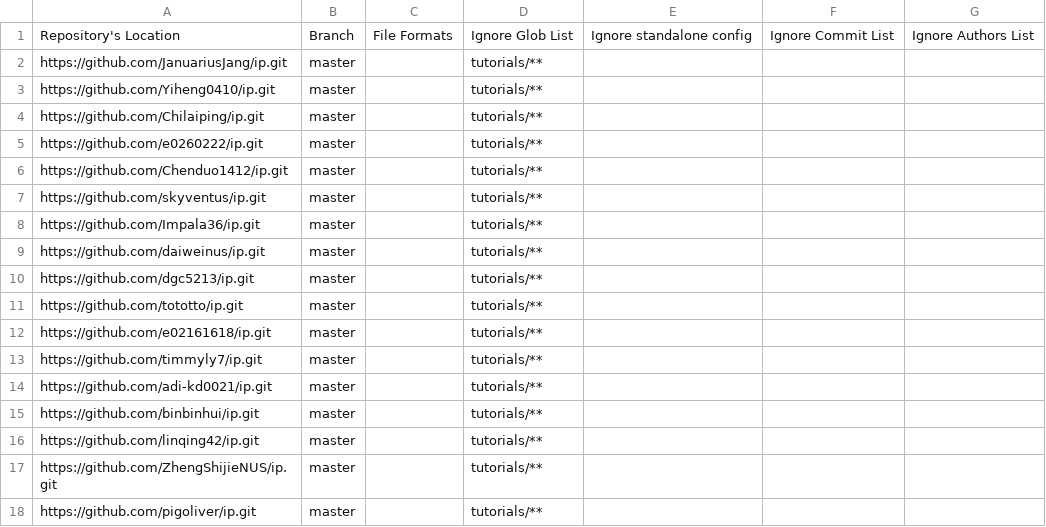
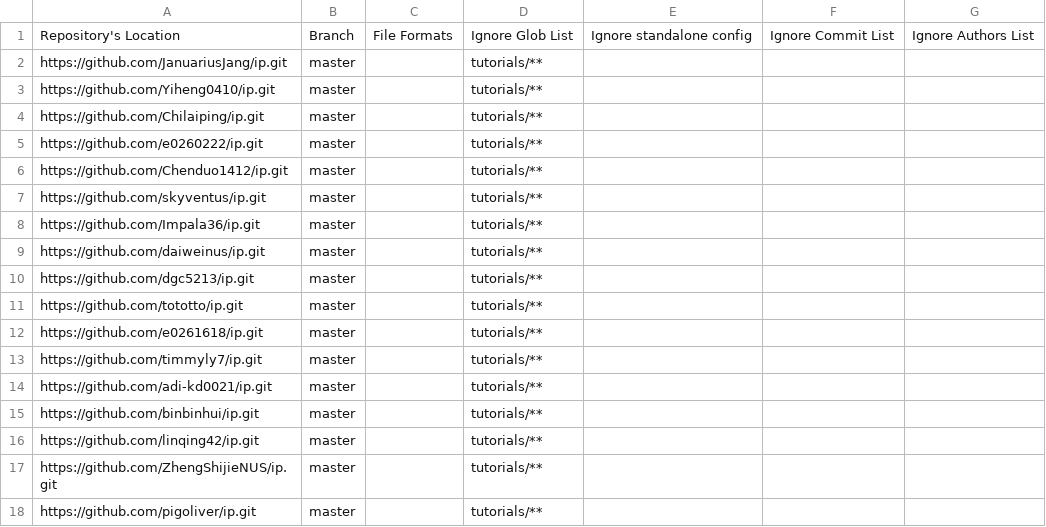
Before and after one commit to nus-tic4001-AY2021S1/tp-dashboard, a CSV file: configs/repo-config.csv, drawn as a sheet.

```diff
--- a/configs/repo-config.csv
+++ b/configs/repo-config.csv
@@ -11,3 +11,3 @@ https://github.com/dgc5213/ip.git,master,,tutorials/**,,,
 https://github.com/tototto/ip.git,master,,tutorials/**,,,
-https://github.com/e02161618/ip.git,master,,tutorials/**,,,
+https://github.com/e0261618/ip.git,master,,tutorials/**,,,
 https://github.com/timmyly7/ip.git,master,,tutorials/**,,,
```
Also changed, not shown: configs/author-config.csv.
